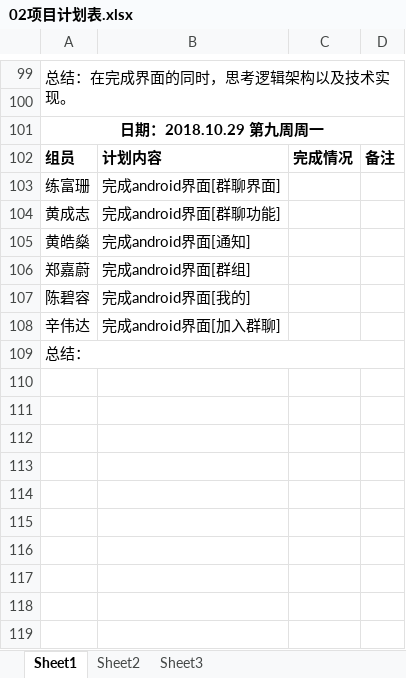
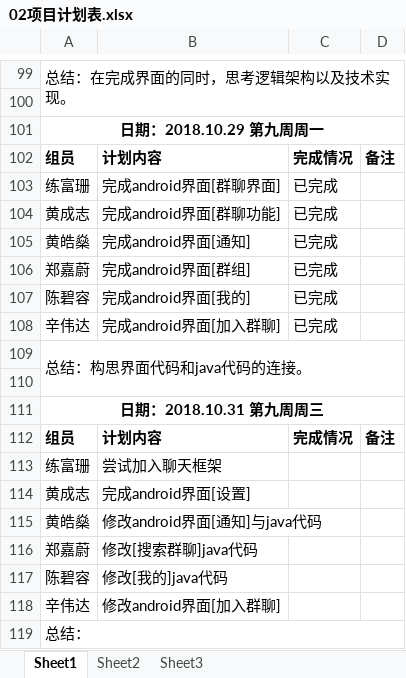
Before and after one commit to gdqy-it/soft162-163, an Excel workbook: 第02组/02项目计划表.xlsx, sheet Sheet1, drawn as a sheet; only a part is shown, gaps mark what is left out; values as stored, in another font and other column widths than the file's, no borders; addresses are those after the commit; the diff names each change by its address in the sheet, - before the commit and + after, or states it on an @@ line.

Commit message:
Add files via upload

```diff
--- a/第02组/02项目计划表.xlsx (sheet Sheet1)
+++ b/第02组/02项目计划表.xlsx (sheet Sheet1)
-C103:C107: (empty)
+C103:C107: 已完成
+row 108: 辛伟达 | 完成android界面[加入群聊] | 已完成
+row 109: 总结：构思界面代码和java代码的连接。
+row 110: (empty)
+row 111: 日期：2018.10.31 第九周周三
+row 112: 组员 | 计划内容 | 完成情况 | 备注
+row 113: 练富珊 | 尝试加入聊天框架
+row 114: 黄成志 | 完成android界面[设置]
+row 115: 黄皓燊 | 修改android界面[通知]与java代码
+row 116: 郑嘉蔚 | 修改[搜索群聊]java代码
+row 117: 陈碧容 | 修改[我的]java代码
-B118: 完成android界面[加入群聊]
+B118: 修改android界面[加入群聊]
```
